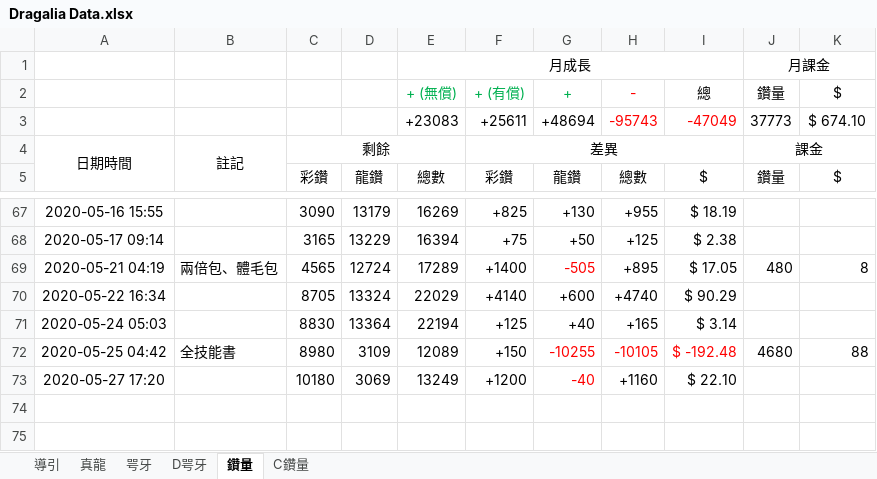
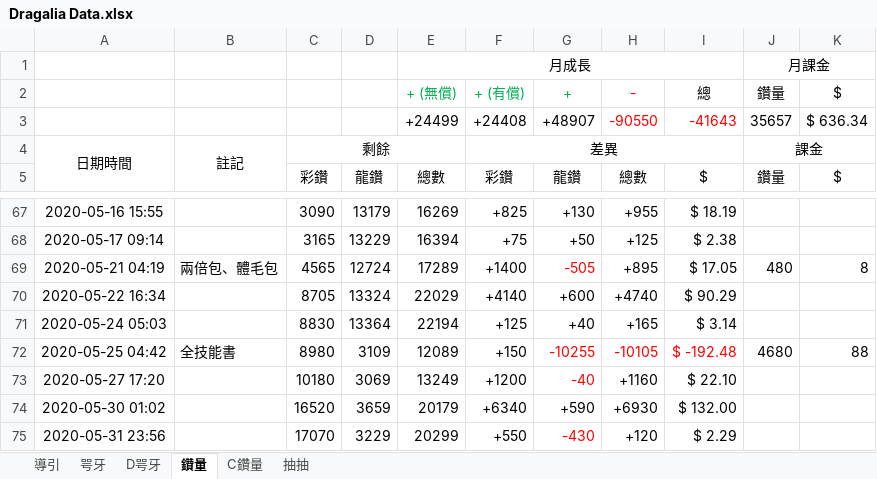
Before and after one commit to RaenonX-DL/dragalia-data-track, an Excel workbook: Dragalia Data.xlsx, sheet 鑽量, drawn as a sheet; only a part is shown, gaps mark what is left out; values as stored, in another font and other column widths than the file's, no borders; removed rows and columns are numbered as before the commit, all else as after; the diff names each change by its address in the sheet, - before the commit and + after, or states it on an @@ line.

```diff
--- a/Dragalia Data.xlsx (sheet 鑽量)
+++ b/Dragalia Data.xlsx (sheet 鑽量)
@@ sheet tab hidden: 真龍 @@
+sheet tab: 抽抽
-row 3:  |  |  |  | +23083 | +25611 | +48694 | -95743 | -47049 | 37773 | $ 674.10
+row 3:  |  |  |  | +24499 | +24408 | +48907 | -90550 | -41643 | 35657 | $ 636.34
+row 74: 2020-05-30 01:02 |  | 16520 | 3659 | 20179 | +6340 | +590 | +6930 | $ 132.00
+row 75: 2020-05-31 23:56 |  | 17070 | 3229 | 20299 | +550 | -430 | +120 | $ 2.29
```
Also changed, not shown: sheet D咢牙, sheet 咢牙, formulas that keep their value, charts or pictures, 11 other files.
